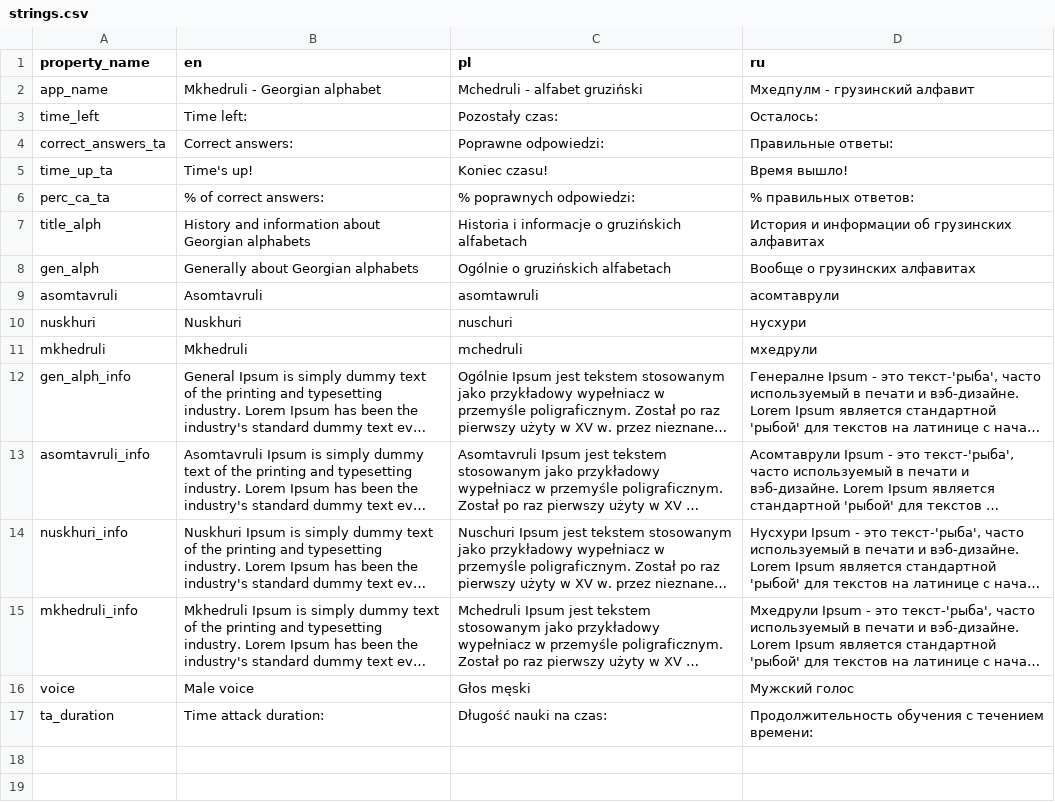
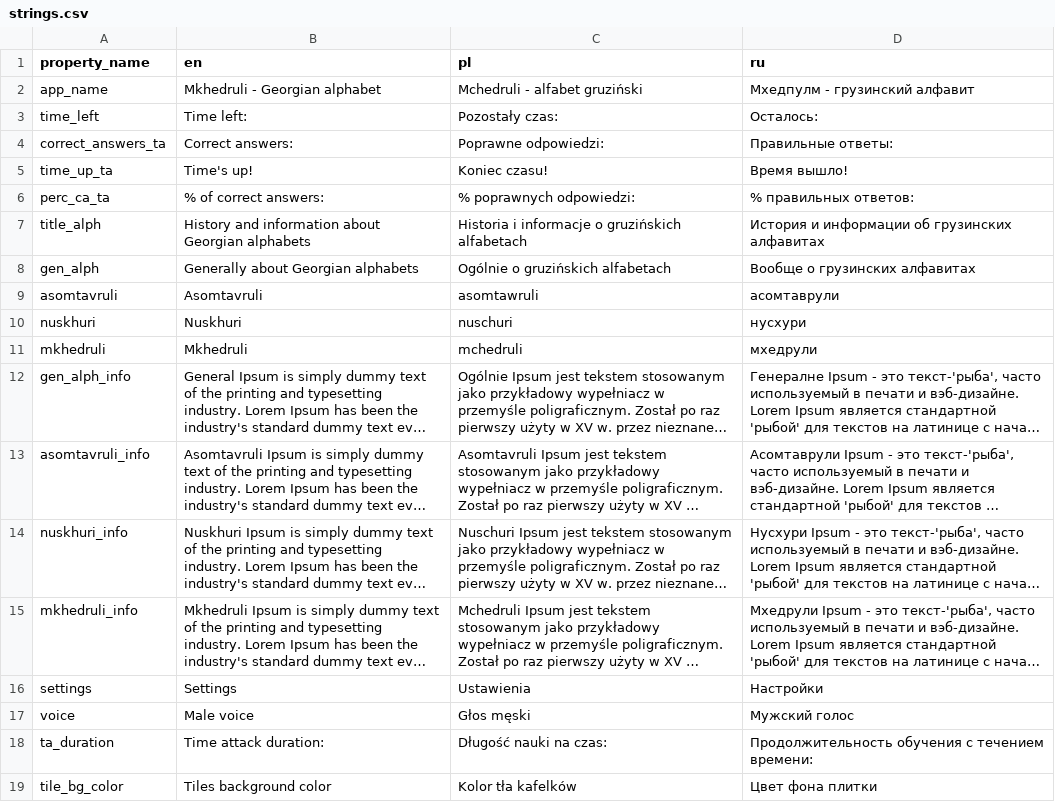
Before and after one commit to dragonboliero/Mkhedruli-Georgian-alphabet, a CSV file: data/strings.csv, drawn as a sheet; long unchanged cells end in …; the diff names each change by its address in the sheet, - before the commit and + after, or states it on an @@ line.

Commit message:
Started implementing setting changing tile background color.
For now, the setting only displays available colors when clicked
on a tile in settings screen. When a selected color is clicked,
it just makes available colors invisible.

```diff
--- a/data/strings.csv
+++ b/data/strings.csv
+row 16: settings | Settings | Ustawienia | Настройки
+row 19: tile_bg_color | Tiles background color | Kolor tła kafelków | Цвет фона плитки
```
Also changed, not shown: 3 other files.
